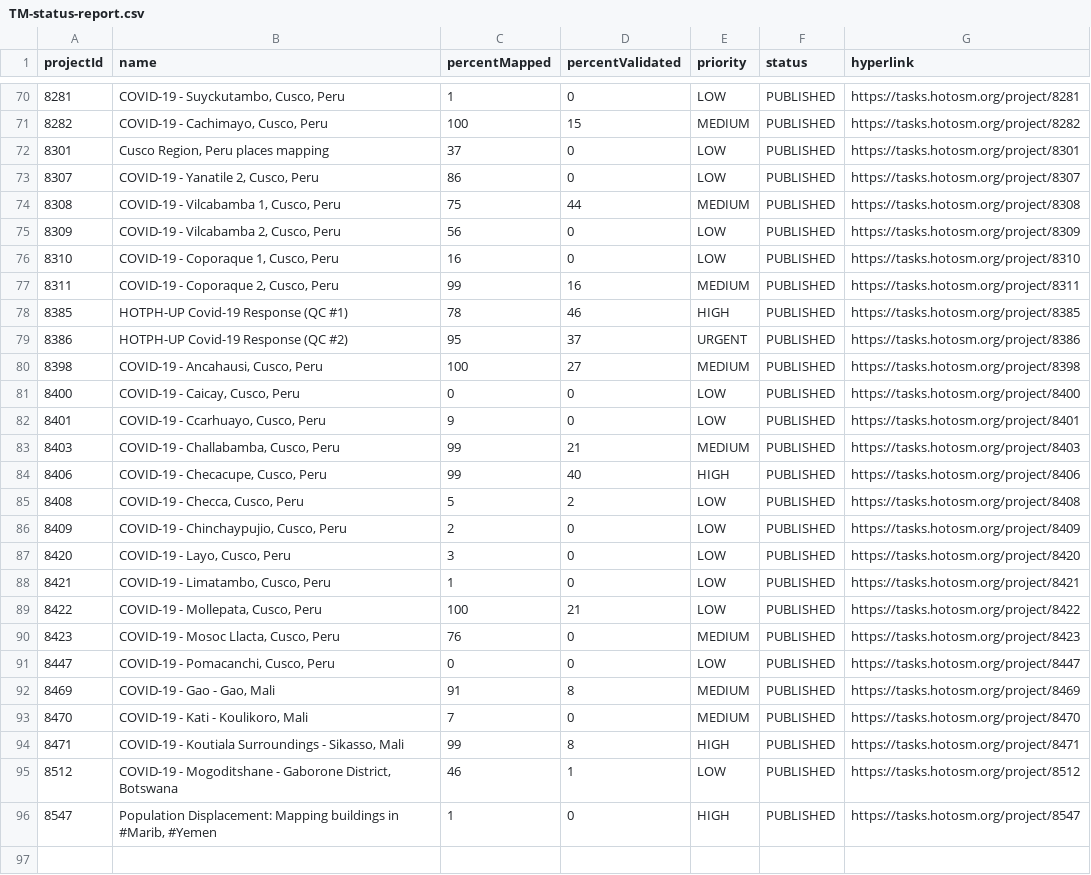
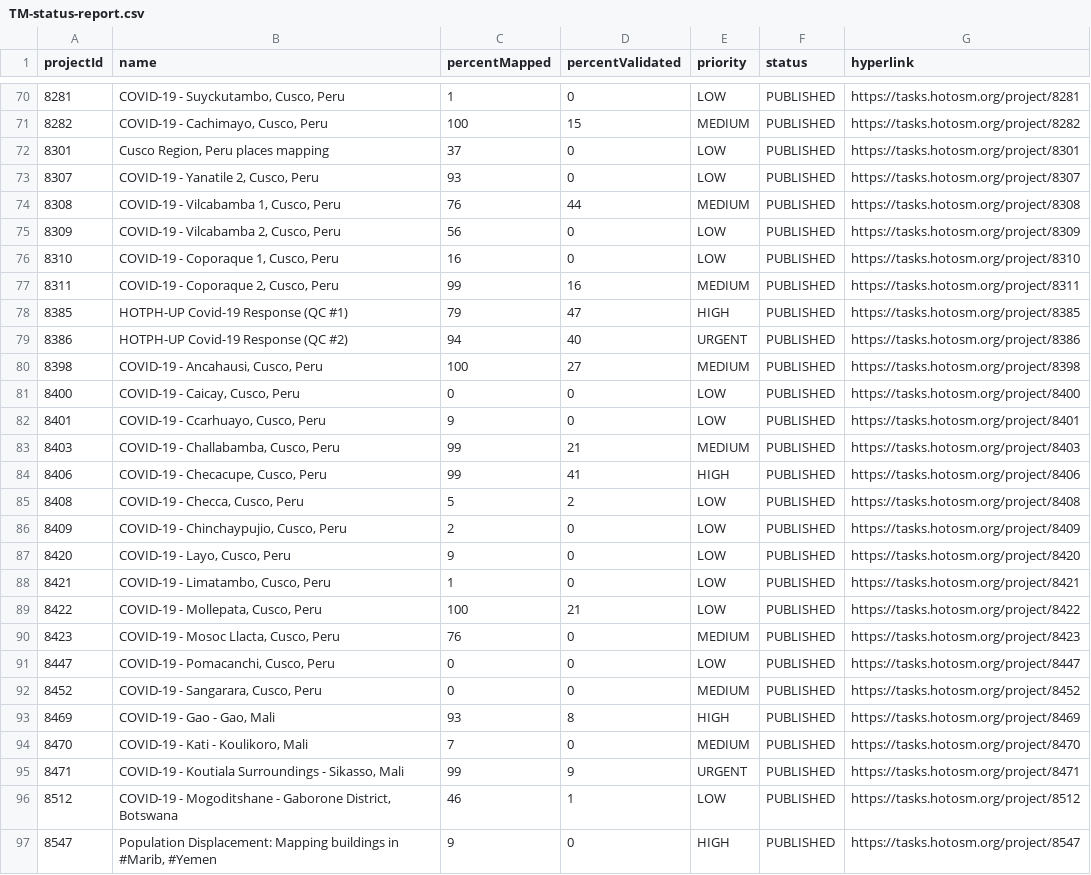
Before and after one commit to jarmokivekas/hotosm-activation-gis-data, a CSV file: 2019-12-covid-19/TM-status-report.csv, drawn as a sheet; only a part is shown, gaps mark what is left out; the diff covers the shown part only.

Commit message:
update covid-19 reports 2020-04-30T15:00:11+03:00

```diff
--- a/2019-12-covid-19/TM-status-report.csv
+++ b/2019-12-covid-19/TM-status-report.csv
@@ -72,4 +72,4 @@ projectId,name,percentMapped,percentValidated,priority,status,hyperlink
 8301,"Cusco Region, Peru places mapping",37,0,LOW,PUBLISHED,https://tasks.hotosm.org/project/8301
-8307,"COVID-19 - Yanatile 2, Cusco, Peru",86,0,LOW,PUBLISHED,https://tasks.hotosm.org/project/8307
-8308,"COVID-19 - Vilcabamba 1, Cusco, Peru",75,44,MEDIUM,PUBLISHED,https://tasks.hotosm.org/project/8308
+8307,"COVID-19 - Yanatile 2, Cusco, Peru",93,0,LOW,PUBLISHED,https://tasks.hotosm.org/project/8307
+8308,"COVID-19 - Vilcabamba 1, Cusco, Peru",76,44,MEDIUM,PUBLISHED,https://tasks.hotosm.org/project/8308
 8309,"COVID-19 - Vilcabamba 2, Cusco, Peru",56,0,LOW,PUBLISHED,https://tasks.hotosm.org/project/8309
@@ -77,4 +77,4 @@ projectId,name,percentMapped,percentValidated,priority,status,hyperlink
 8311,"COVID-19 - Coporaque 2, Cusco, Peru",99,16,MEDIUM,PUBLISHED,https://tasks.hotosm.org/project/8311
-8385,HOTPH-UP Covid-19 Response (QC #1),78,46,HIGH,PUBLISHED,https://tasks.hotosm.org/project/8385
-8386,HOTPH-UP Covid-19 Response (QC #2),95,37,URGENT,PUBLISHED,https://tasks.hotosm.org/project/8386
+8385,HOTPH-UP Covid-19 Response (QC #1),79,47,HIGH,PUBLISHED,https://tasks.hotosm.org/project/8385
+8386,HOTPH-UP Covid-19 Response (QC #2),94,40,URGENT,PUBLISHED,https://tasks.hotosm.org/project/8386
 8398,"COVID-19 - Ancahausi, Cusco, Peru",100,27,MEDIUM,PUBLISHED,https://tasks.hotosm.org/project/8398
@@ -83,6 +83,6 @@ projectId,name,percentMapped,percentValidated,priority,status,hyperlink
 8403,"COVID-19 - Challabamba, Cusco, Peru",99,21,MEDIUM,PUBLISHED,https://tasks.hotosm.org/project/8403
-8406,"COVID-19 - Checacupe, Cusco, Peru",99,40,HIGH,PUBLISHED,https://tasks.hotosm.org/project/8406
+8406,"COVID-19 - Checacupe, Cusco, Peru",99,41,HIGH,PUBLISHED,https://tasks.hotosm.org/project/8406
 8408,"COVID-19 - Checca, Cusco, Peru",5,2,LOW,PUBLISHED,https://tasks.hotosm.org/project/8408
 8409,"COVID-19 - Chinchaypujio, Cusco, Peru",2,0,LOW,PUBLISHED,https://tasks.hotosm.org/project/8409
-8420,"COVID-19 - Layo, Cusco, Peru",3,0,LOW,PUBLISHED,https://tasks.hotosm.org/project/8420
+8420,"COVID-19 - Layo, Cusco, Peru",9,0,LOW,PUBLISHED,https://tasks.hotosm.org/project/8420
 8421,"COVID-19 - Limatambo, Cusco, Peru",1,0,LOW,PUBLISHED,https://tasks.hotosm.org/project/8421
@@ -91,6 +91,7 @@ projectId,name,percentMapped,percentValidated,priority,status,hyperlink
 8447,"COVID-19 - Pomacanchi, Cusco, Peru",0,0,LOW,PUBLISHED,https://tasks.hotosm.org/project/8447
-8469,"COVID-19 - Gao - Gao, Mali",91,8,MEDIUM,PUBLISHED,https://tasks.hotosm.org/project/8469
+8452,"COVID-19 - Sangarara, Cusco, Peru",0,0,MEDIUM,PUBLISHED,https://tasks.hotosm.org/project/8452
+8469,"COVID-19 - Gao - Gao, Mali",93,8,HIGH,PUBLISHED,https://tasks.hotosm.org/project/8469
 8470,"COVID-19 - Kati - Koulikoro, Mali",7,0,MEDIUM,PUBLISHED,https://tasks.hotosm.org/project/8470
-8471,"COVID-19 - Koutiala Surroundings - Sikasso, Mali",99,8,HIGH,PUBLISHED,https://tasks.hotosm.org/project/8471
+8471,"COVID-19 - Koutiala Surroundings - Sikasso, Mali",99,9,URGENT,PUBLISHED,https://tasks.hotosm.org/project/8471
 8512,"COVID-19 - Mogoditshane - Gaborone District, Botswana",46,1,LOW,PUBLISHED,https://tasks.hotosm.org/project/8512
-8547,"Population Displacement: Mapping buildings in #Marib, #Yemen",1,0,HIGH,PUBLISHED,https://tasks.hotosm.org/project/8547
+8547,"Population Displacement: Mapping buildings in #Marib, #Yemen",9,0,HIGH,PUBLISHED,https://tasks.hotosm.org/project/8547
```
Also changed, not shown: 4 edited cells elsewhere in this file, 1 other file.
